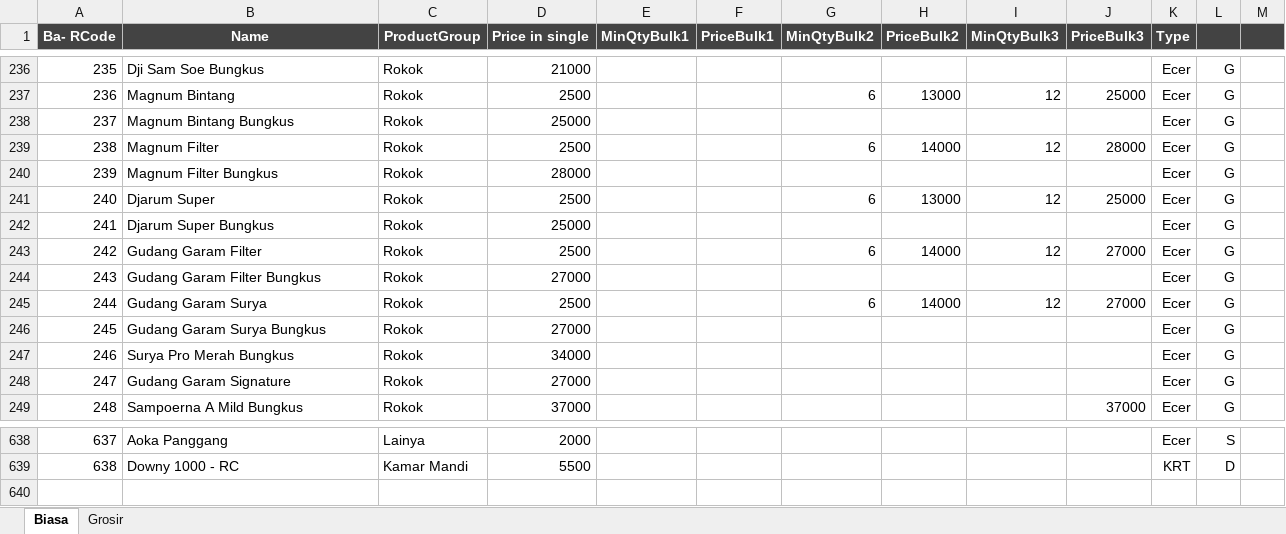
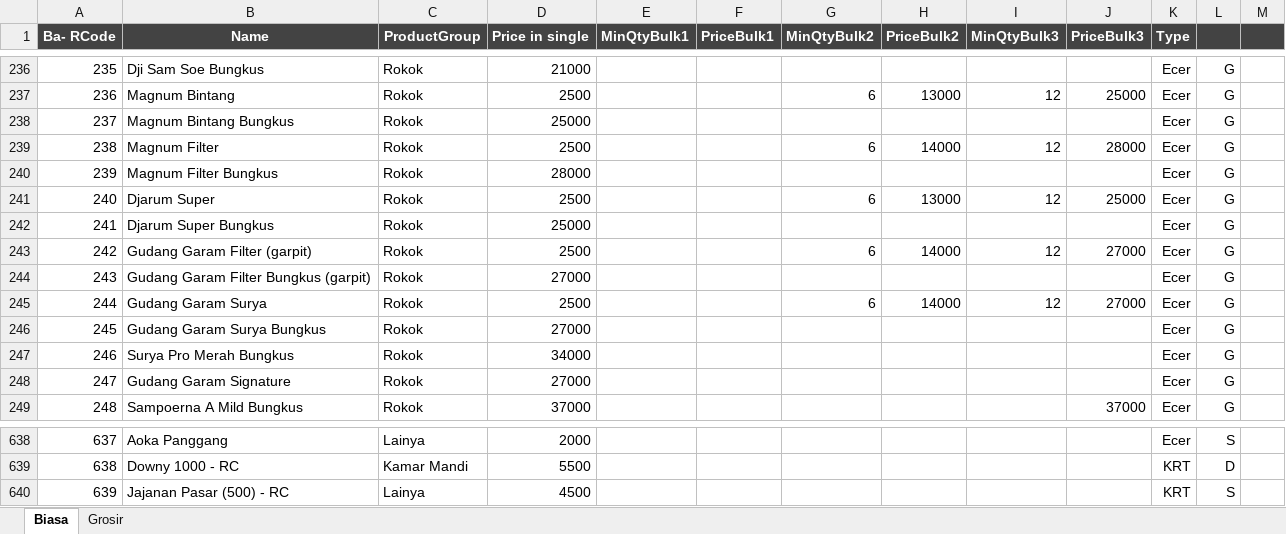
Before and after one commit to rudiath95/toko-yakin, an Excel workbook: TokoYakin.xlsx, sheet Biasa, drawn as a sheet; only a part is shown, gaps mark what is left out; values as stored, in another font and other column widths than the file's, no borders; charts and pictures and conditional formats not drawn; the diff names each change by its address in the sheet, - before the commit and + after, or states it on an @@ line.

Commit message:
update spreadsheet data

```diff
--- a/TokoYakin.xlsx (sheet Biasa)
+++ b/TokoYakin.xlsx (sheet Biasa)
-B243 (Name): Gudang Garam Filter
+B243 (Name): Gudang Garam Filter (garpit)
-B244 (Name): Gudang Garam Filter Bungkus
+B244 (Name): Gudang Garam Filter Bungkus (garpit)
+row 640: 639 | Jajanan Pasar (500) - RC | Lainya | 4500 |  |  |  |  |  |  | KRT | S
```
Also changed, not shown: sheet Grosir.
